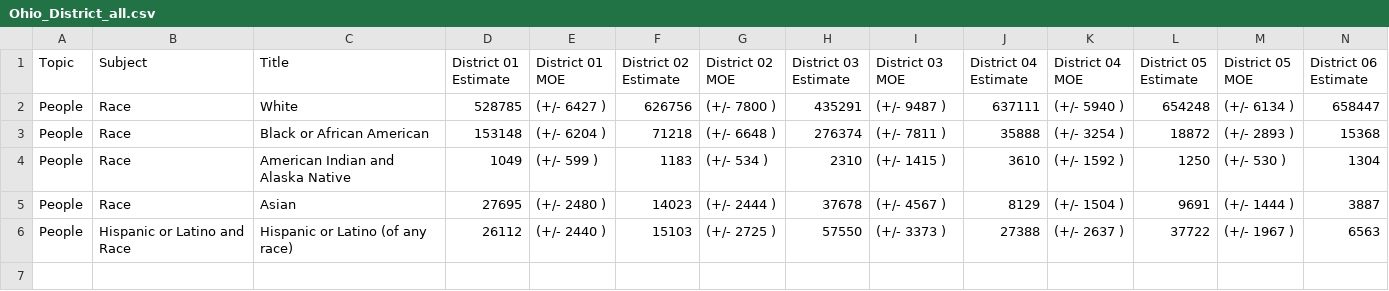
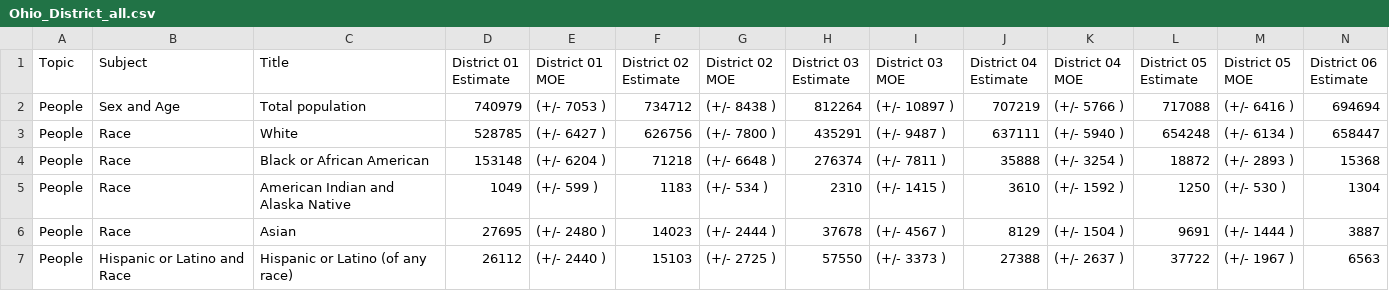
Before and after one commit to 8okki/Gerrymander_Project, a CSV file: data/Ohio_District_all.csv, drawn as a sheet; only a part is shown; rows hold the shown columns only; the diff names each change by its address in the sheet, - before the commit and + after, or states it on an @@ line.

Commit message:
district demo data dune

```diff
--- a/data/Ohio_District_all.csv
+++ b/data/Ohio_District_all.csv
+row 2: People | Sex and Age | Total population | 740979 | (+/- 7053 ) | 734712 | (+/- 8438 ) | 812264 | (+/- 10897 ) | 707219 | (+/- 5766 ) | 717088 | (+/- 6416 ) | 694694
```
Also changed, not shown: 4 other files.
